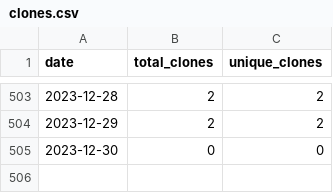
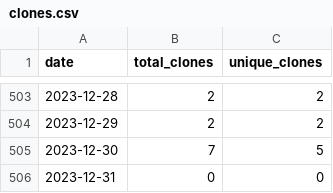
Before and after one commit to wumphlett/COMP-3270, a CSV file: .traffic/clones.csv, drawn as a sheet; only a part is shown, gaps mark what is left out.

Commit message:
Updating repository traffic

```diff
--- a/.traffic/clones.csv
+++ b/.traffic/clones.csv
@@ -504,2 +504,3 @@ date,total_clones,unique_clones
 2023-12-29,2,2
-2023-12-30,0,0
+2023-12-30,7,5
+2023-12-31,0,0
```
Also changed, not shown: .traffic/views.csv, 3 other files.
